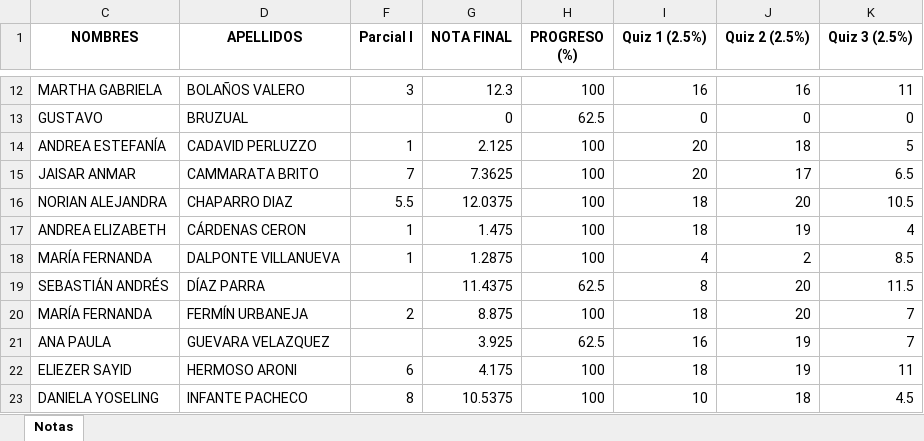
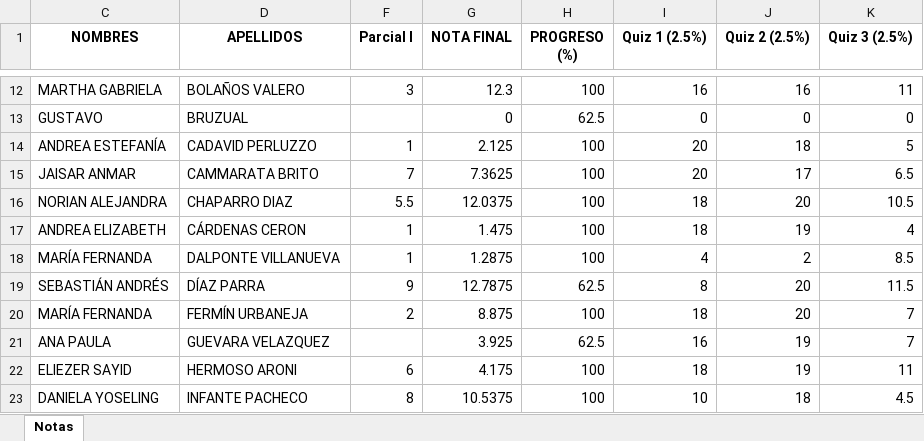
Before and after one commit to jimmycastillo/Clases, an Excel workbook: notas_estudiantes.xlsx, sheet Notas, drawn as a sheet; only a part is shown, gaps mark what is left out; values as stored, in another font and other column widths than the file's, no borders; the diff names each change by its address in the sheet, - before the commit and + after, or states it on an @@ line.

Commit message:
Add files via upload

```diff
--- a/notas_estudiantes.xlsx (sheet Notas)
+++ b/notas_estudiantes.xlsx (sheet Notas)
-F19 (Parcial I): (empty)
+F19 (Parcial I): 9
-G19 (NOTA FINAL): 11.4375
+G19 (NOTA FINAL): 12.7875
```
